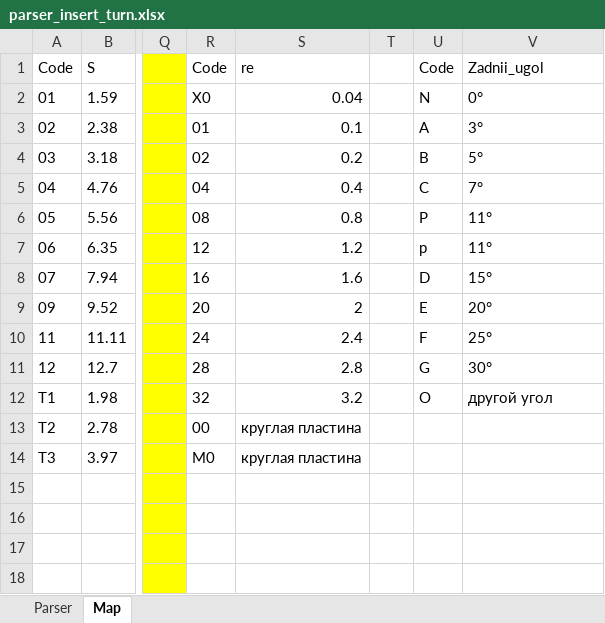
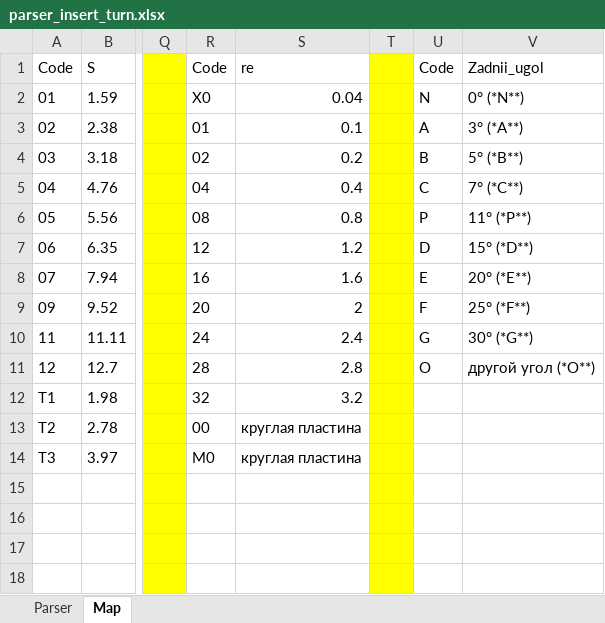
Before and after one commit to Dim-Evs/parser-insert-turn, an Excel workbook: parser_insert_turn.xlsx, sheet Map, drawn as a sheet; only a part is shown, gaps mark what is left out; values as stored, in another font and other column widths than the file's, no borders; the diff names each change by its address in the sheet, - before the commit and + after, or states it on an @@ line.

```diff
--- a/parser_insert_turn.xlsx (sheet Map)
+++ b/parser_insert_turn.xlsx (sheet Map)
-T1:T18 fill: none
+T1:T18 fill: #FFFF00
-V2: 0°
+V2: 0° (*N**)
-V3: 3°
+V3: 3° (*A**)
-V4: 5°
+V4: 5° (*B**)
-V5: 7°
+V5: 7° (*C**)
-V6: 11°
+V6: 11° (*P**)
-U7: p
+U7: D
-V7: 11°
+V7: 15° (*D**)
-U8: D
+U8: E
-V8: 15°
+V8: 20° (*E**)
-U9: E
+U9: F
-V9: 20°
+V9: 25° (*F**)
-U10: F
+U10: G
-V10: 25°
+V10: 30° (*G**)
-U11: G
+U11: O
-V11: 30°
+V11: другой угол (*O**)
-U12: O
+U12: (empty)
-V12: другой угол
+V12: (empty)
```
Also changed, not shown: sheet Parser.
